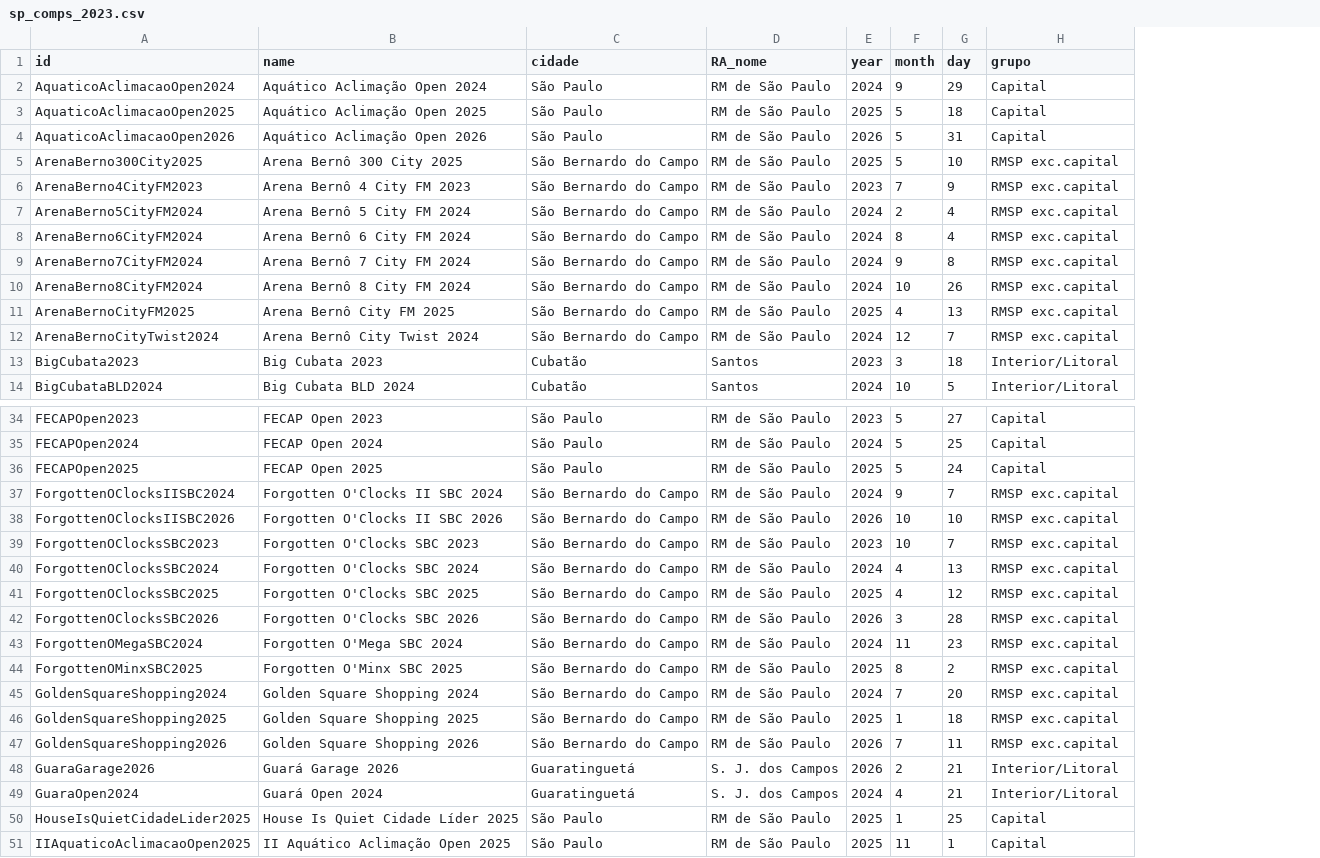
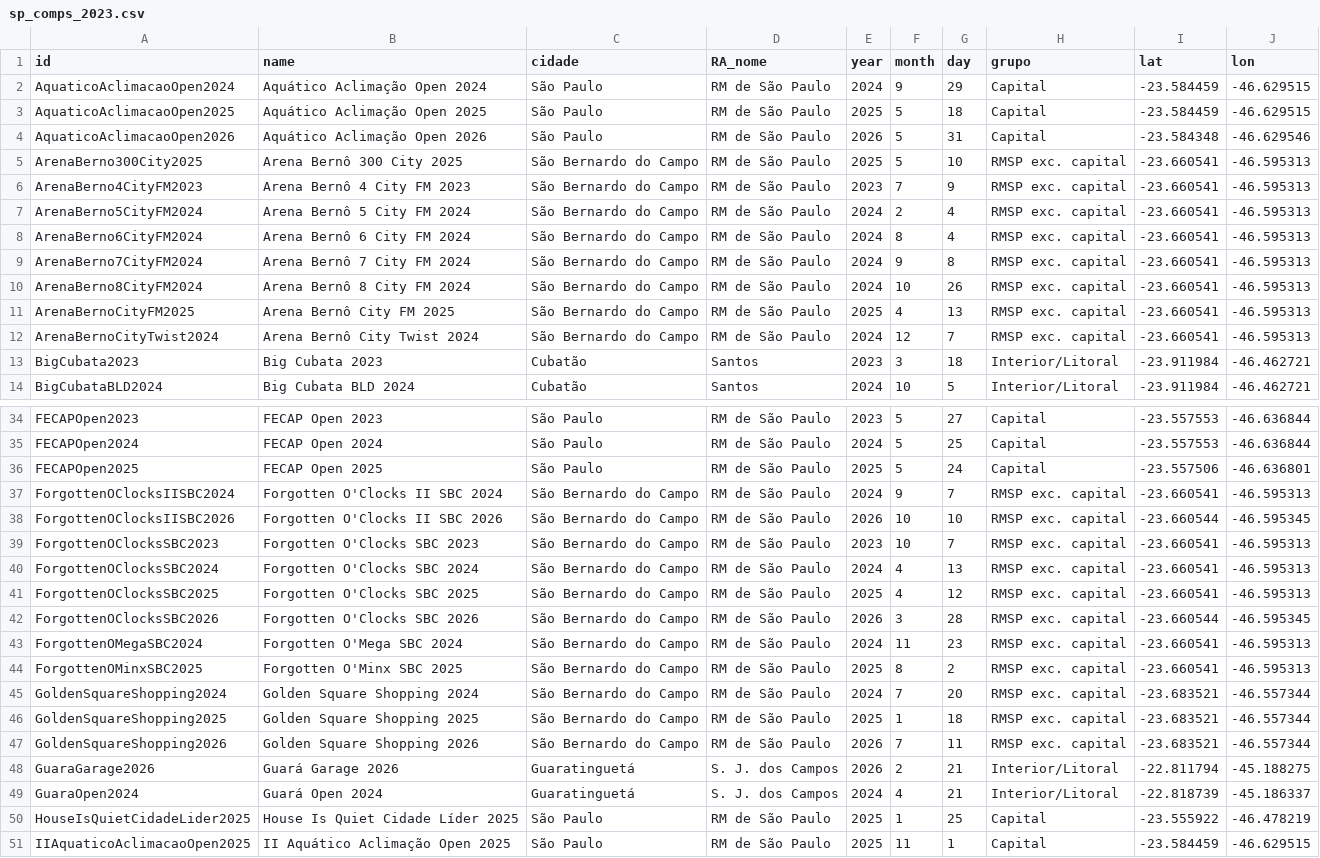
Before and after one commit to FRubik/mapeamento-cubo-sp, a CSV file: sp_comps_2023.csv, drawn as a sheet; only a part is shown, gaps mark what is left out; the diff covers the shown part only; the diff names each change by its address in the sheet, - before the commit and + after, or states it on an @@ line.

```diff
--- a/sp_comps_2023.csv
+++ b/sp_comps_2023.csv
+column I (lat), rows 2-14: -23.584459 | -23.584459 | -23.584348 | -23.660541 | -23.660541 | -23.660541 | -23.660541 | -23.660541 | -23.660541 | -23.660541 | -23.660541 | -23.911984 | -23.911984; rows 34-51: -23.557553 | -23.557553 | -23.557506 | -23.660541 | -23.660544 | -23.660541 | -23.660541 | -23.660541 | -23.660544 | -23.660541 | -23.660541 | -23.683521 | -23.683521 | -23.683521 | -22.811794 | -22.818739 | -23.555922 | -23.584459
+column J (lon), rows 2-14: -46.629515 | -46.629515 | -46.629546 | -46.595313 | -46.595313 | -46.595313 | -46.595313 | -46.595313 | -46.595313 | -46.595313 | -46.595313 | -46.462721 | -46.462721; rows 34-51: -46.636844 | -46.636844 | -46.636801 | -46.595313 | -46.595345 | -46.595313 | -46.595313 | -46.595313 | -46.595345 | -46.595313 | -46.595313 | -46.557344 | -46.557344 | -46.557344 | -45.188275 | -45.186337 | -46.478219 | -46.629515
-H5:H12 (grupo): RMSP exc.capital
+H5:H12 (grupo): RMSP exc. capital
-H37:H47 (grupo): RMSP exc.capital
+H37:H47 (grupo): RMSP exc. capital
```
Also changed, not shown: 7 edited cells elsewhere in this file, comp_competitors.tsv, 13 other files.
